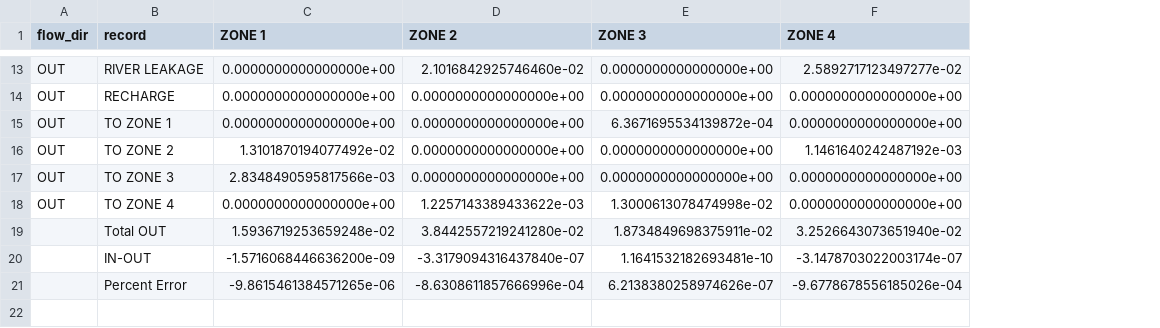
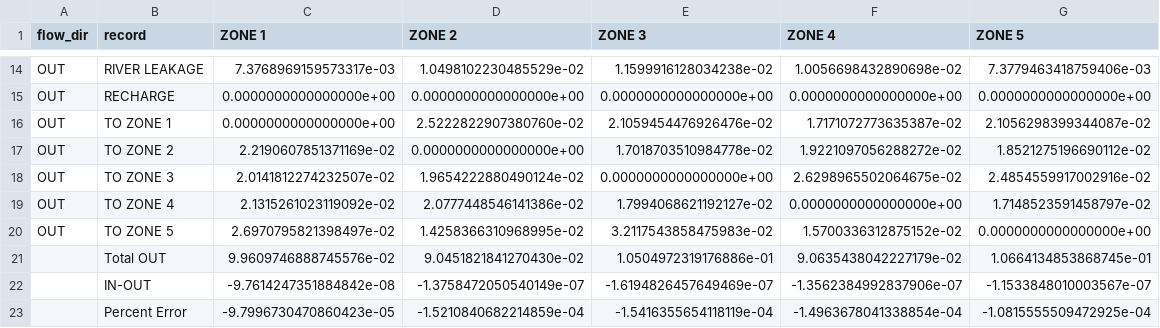
Before and after one commit to modflowpy/flopy, a CSV file: examples/data/zonbud_examples/zbud_pandas.csv, drawn as a sheet; only a part is shown, gaps mark what is left out; removed rows and columns are numbered as before the commit, all else as after; the diff covers the shown part only; the diff names each change by its address in the sheet, - before the commit and + after, or states it on an @@ line.

Commit message:
Added functions to read/write zonebudget-style zone files.

```diff
--- a/examples/data/zonbud_examples/zbud_pandas.csv
+++ b/examples/data/zonbud_examples/zbud_pandas.csv
+column G (ZONE 5), rows 14-19: 7.3779463418759406e-03 | 0.0000000000000000e+00 | 2.1056298399344087e-02 | 1.8521275196690112e-02 | 2.4854559917002916e-02 | 1.7148523591458797e-02
-C14 (ZONE 1): 0.0000000000000000e+00
+C14 (ZONE 1): 7.3768969159573317e-03
-D14 (ZONE 2): 2.1016842925746460e-02
+D14 (ZONE 2): 1.0498102230485529e-02
-E14 (ZONE 3): 0.0000000000000000e+00
+E14 (ZONE 3): 1.1599916128034238e-02
-F14 (ZONE 4): 2.5892717123497277e-02
+F14 (ZONE 4): 1.0056698432890698e-02
-D16 (ZONE 2): 0.0000000000000000e+00
+D16 (ZONE 2): 2.5222822907380760e-02
-E16 (ZONE 3): 6.3671695534139872e-04
+E16 (ZONE 3): 2.1059454476926476e-02
-F16 (ZONE 4): 0.0000000000000000e+00
+F16 (ZONE 4): 1.7171072773635387e-02
-C17 (ZONE 1): 1.3101870194077492e-02
+C17 (ZONE 1): 2.2190607851371169e-02
-E17 (ZONE 3): 0.0000000000000000e+00
+E17 (ZONE 3): 1.7018703510984778e-02
-F17 (ZONE 4): 1.1461640242487192e-03
+F17 (ZONE 4): 1.9221097056288272e-02
-C18 (ZONE 1): 2.8348490595817566e-03
+C18 (ZONE 1): 2.0141812274232507e-02
-D18 (ZONE 2): 0.0000000000000000e+00
+D18 (ZONE 2): 1.9654222880490124e-02
-F18 (ZONE 4): 0.0000000000000000e+00
+F18 (ZONE 4): 2.6298965502064675e-02
-C19 (ZONE 1): 0.0000000000000000e+00
+C19 (ZONE 1): 2.1315261023119092e-02
-D19 (ZONE 2): 1.2257143389433622e-03
+D19 (ZONE 2): 2.0777448546141386e-02
-E19 (ZONE 3): 1.3000613078474998e-02
+E19 (ZONE 3): 1.7994068621192127e-02
-row 19:  | Total OUT | 1.5936719253659248e-02 | 3.8442557219241280e-02 | 1.8734849698375911e-02 | 3.2526643073651940e-02
-row 20:  | IN-OUT | -1.5716068446636200e-09 | -3.3179094316437840e-07 | 1.1641532182693481e-10 | -3.1478703022003174e-07
-row 21:  | Percent Error | -9.8615461384571265e-06 | -8.6308611857666996e-04 | 6.2138380258974626e-07 | -9.6778678556185026e-04
+row 20: OUT | TO ZONE 5 | 2.6970795821398497e-02 | 1.4258366310968995e-02 | 3.2117543858475983e-02 | 1.5700336312875152e-02 | 0.0000000000000000e+00
+row 21:  | Total OUT | 9.9609746888745576e-02 | 9.0451821841270430e-02 | 1.0504972319176886e-01 | 9.0635438042227179e-02 | 1.0664134853868745e-01
+row 22:  | IN-OUT | -9.7614247351884842e-08 | -1.3758472050540149e-07 | -1.6194826457649469e-07 | -1.3562384992837906e-07 | -1.1533848010003567e-07
+row 23:  | Percent Error | -9.7996730470860423e-05 | -1.5210840682214859e-04 | -1.5416355654118119e-04 | -1.4963678041338854e-04 | -1.0815555509472925e-04
```
Also changed, not shown: 2 added rows, 1 removed row and 25 edited cells elsewhere in this file, 2 other files.
